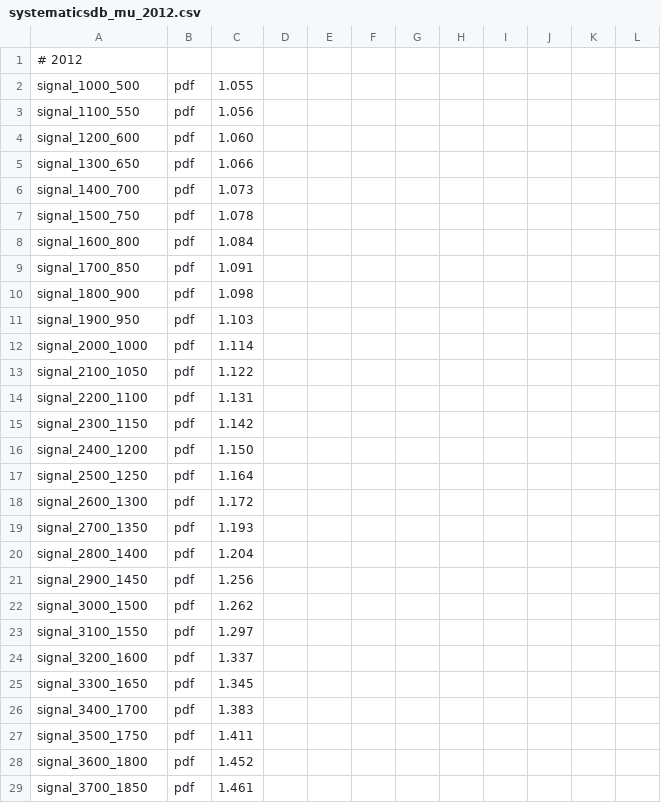
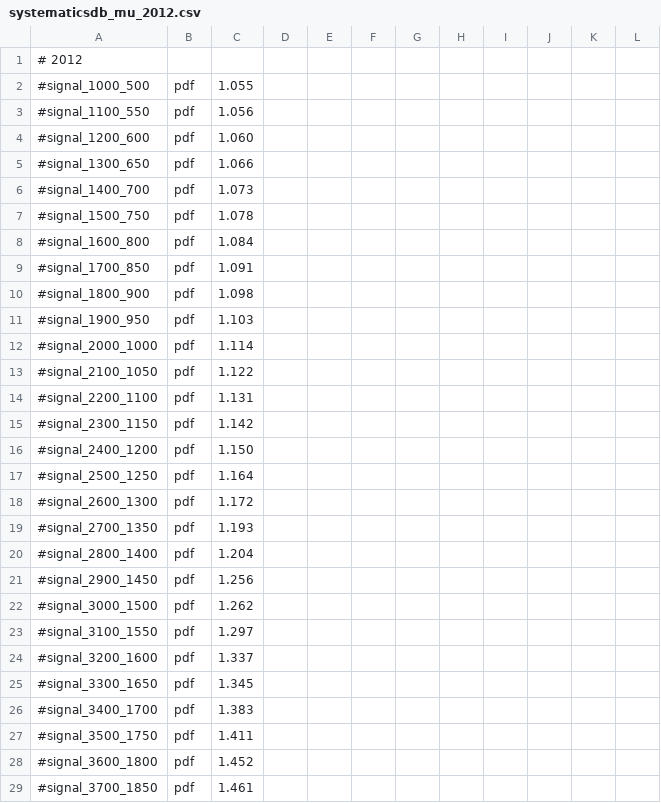
Before and after one commit to UMN-CMS/cms-WR, a CSV file: Limits/ctool/systematicsdb_mu_2012.csv, drawn as a sheet; only a part is shown; the diff covers the shown part only.

Commit message:
systematics update

```diff
--- a/Limits/ctool/systematicsdb_mu_2012.csv
+++ b/Limits/ctool/systematicsdb_mu_2012.csv
@@ -1,29 +1,29 @@
 # 2012
-signal_1000_500,pdf,1.055
-signal_1100_550,pdf,1.056
-signal_1200_600,pdf,1.060
-signal_1300_650,pdf,1.066
-signal_1400_700,pdf,1.073
-signal_1500_750,pdf,1.078
-signal_1600_800,pdf,1.084
-signal_1700_850,pdf,1.091
-signal_1800_900,pdf,1.098
-signal_1900_950,pdf,1.103
-signal_2000_1000,pdf,1.114
-signal_2100_1050,pdf,1.122
-signal_2200_1100,pdf,1.131
-signal_2300_1150,pdf,1.142
-signal_2400_1200,pdf,1.150
-signal_2500_1250,pdf,1.164
-signal_2600_1300,pdf,1.172
-signal_2700_1350,pdf,1.193
-signal_2800_1400,pdf,1.204
-signal_2900_1450,pdf,1.256
-signal_3000_1500,pdf,1.262
-signal_3100_1550,pdf,1.297
-signal_3200_1600,pdf,1.337
-signal_3300_1650,pdf,1.345
-signal_3400_1700,pdf,1.383
-signal_3500_1750,pdf,1.411
-signal_3600_1800,pdf,1.452
-signal_3700_1850,pdf,1.461
+#signal_1000_500,pdf,1.055
+#signal_1100_550,pdf,1.056
+#signal_1200_600,pdf,1.060
+#signal_1300_650,pdf,1.066
+#signal_1400_700,pdf,1.073
+#signal_1500_750,pdf,1.078
+#signal_1600_800,pdf,1.084
+#signal_1700_850,pdf,1.091
+#signal_1800_900,pdf,1.098
+#signal_1900_950,pdf,1.103
+#signal_2000_1000,pdf,1.114
+#signal_2100_1050,pdf,1.122
+#signal_2200_1100,pdf,1.131
+#signal_2300_1150,pdf,1.142
+#signal_2400_1200,pdf,1.150
+#signal_2500_1250,pdf,1.164
+#signal_2600_1300,pdf,1.172
+#signal_2700_1350,pdf,1.193
+#signal_2800_1400,pdf,1.204
+#signal_2900_1450,pdf,1.256
+#signal_3000_1500,pdf,1.262
+#signal_3100_1550,pdf,1.297
+#signal_3200_1600,pdf,1.337
+#signal_3300_1650,pdf,1.345
+#signal_3400_1700,pdf,1.383
+#signal_3500_1750,pdf,1.411
+#signal_3600_1800,pdf,1.452
+#signal_3700_1850,pdf,1.461
```
Also changed, not shown: 2 added rows and 27 edited cells elsewhere in this file, Limits/ctool/systematicsdb_elec_2012.csv, 6 other files.
